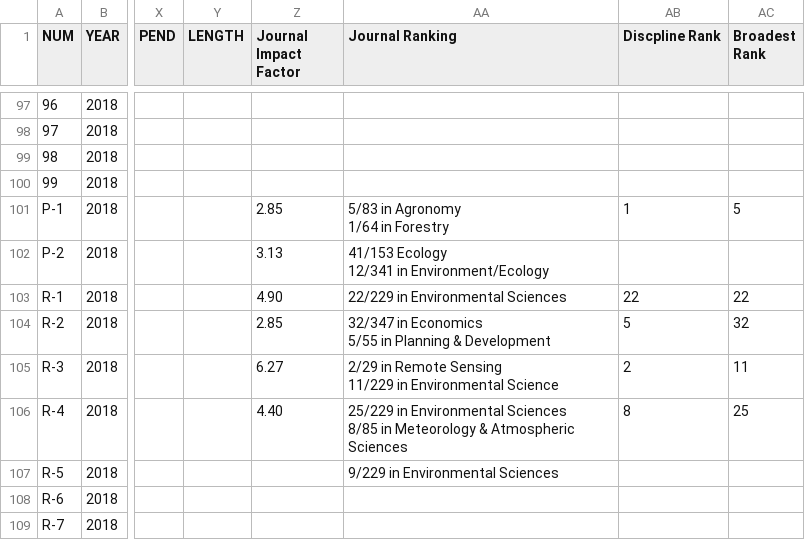
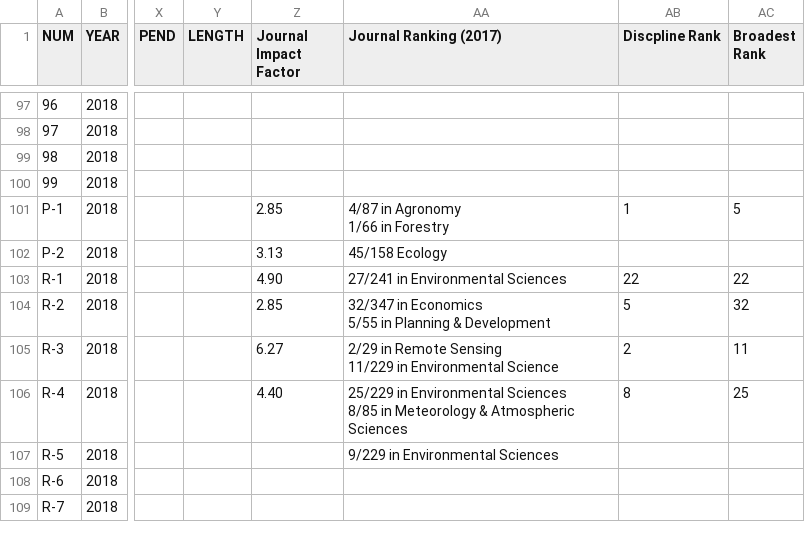
Before and after one commit to pixelmaid/biobib, a CSV file: CV/Articles-Table.csv, drawn as a sheet; only a part is shown, gaps mark what is left out; ↵ is a line break in a cell; the diff covers the shown part only; the diff names each change by its address in the sheet, - before the commit and + after, or states it on an @@ line.

```diff
--- a/CV/Articles-Table.csv
+++ b/CV/Articles-Table.csv
-AA1: Journal Ranking
+AA1: Journal Ranking (2017)
-AA101 (Journal Ranking (2017)): 5/83 in Agronomy ↵ 1/64 in Forestry
+AA101 (Journal Ranking (2017)): 4/87 in Agronomy ↵ 1/66 in Forestry
-AA102 (Journal Ranking (2017)): 41/153 Ecology ↵ 12/341 in Environment/Ecology
+AA102 (Journal Ranking (2017)): 45/158 Ecology
-AA103 (Journal Ranking (2017)): 22/229 in Environmental Sciences
+AA103 (Journal Ranking (2017)): 27/241 in Environmental Sciences
```
Also changed, not shown: 22 edited cells elsewhere in this file, 1 other file.
